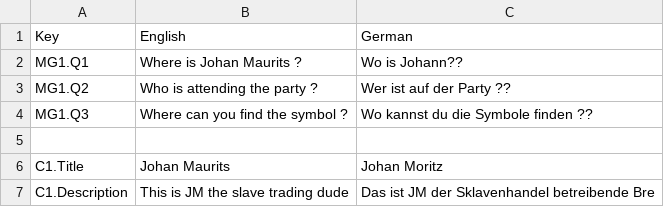
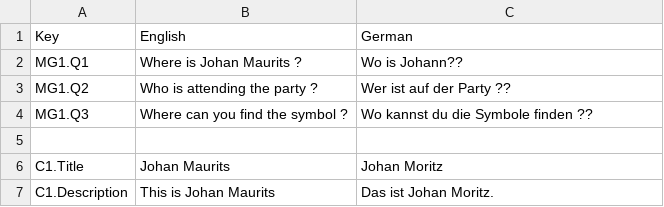
Before and after one commit to JeldrikGaal/SLM, a CSV file: Assets/SimpleLocalization/Resources/Localization/MG 1.csv, drawn as a sheet.

```diff
--- a/Assets/SimpleLocalization/Resources/Localization/MG 1.csv
+++ b/Assets/SimpleLocalization/Resources/Localization/MG 1.csv
@@ -6,2 +6,2 @@ MG1.Q3,Where can you find the symbol ?,Wo kannst du die Symbole finden ??
 C1.Title,Johan Maurits,Johan Moritz
-C1.Description,This is JM the slave trading dude,Das ist JM der Sklavenhandel betreibende Bre
+C1.Description,This is Johan Maurits,Das ist Johan Moritz.
```
Also changed, not shown: 15 other files.
